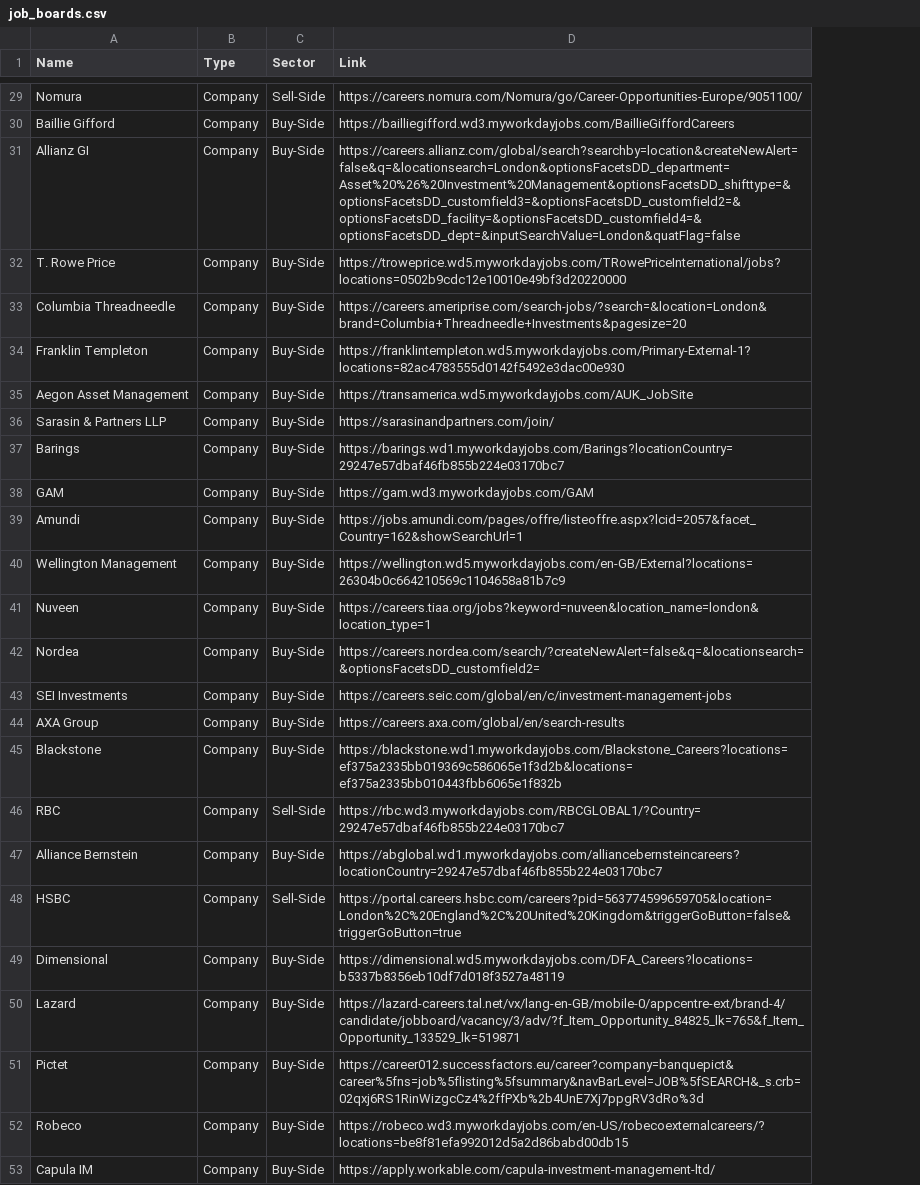
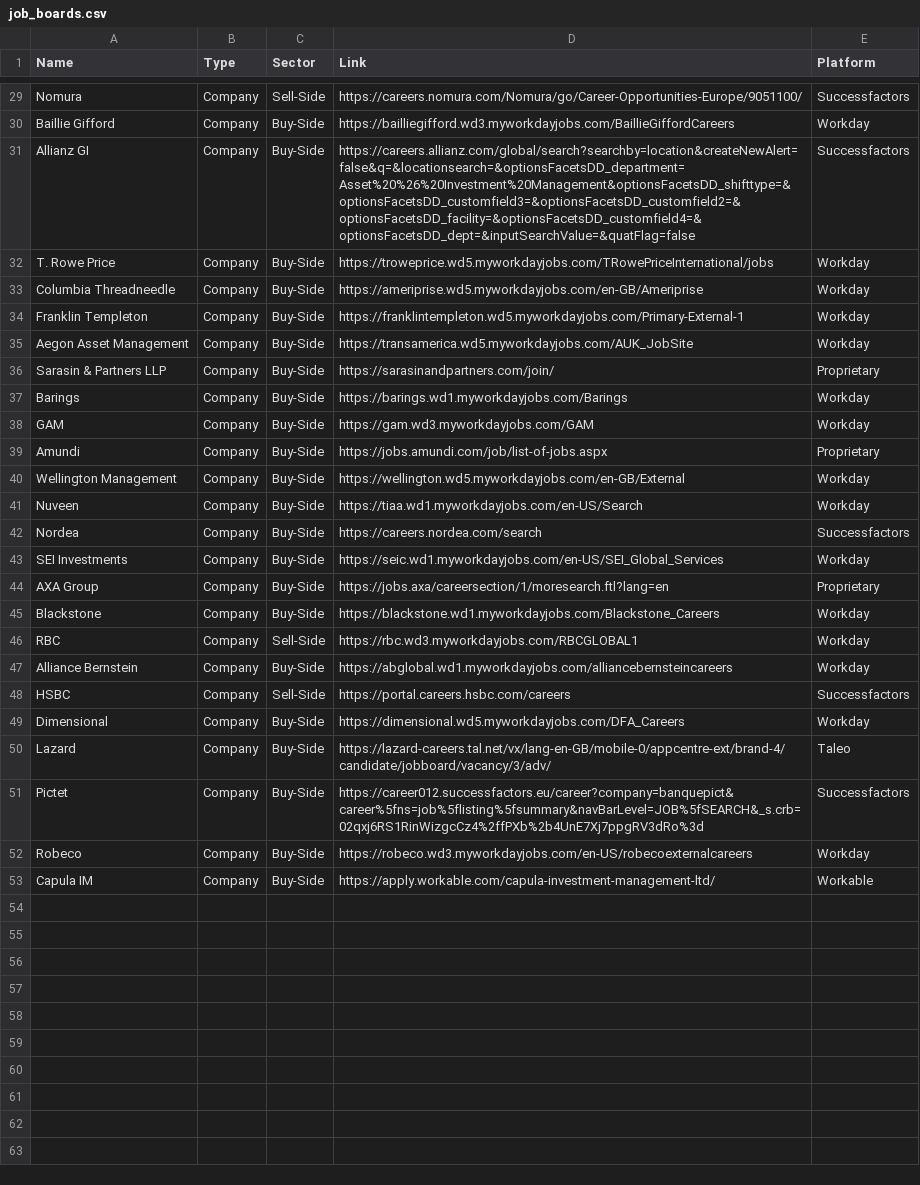
Before and after one commit to karanbh01/role_aggr, a CSV file: role_aggr/job_boards.csv, drawn as a sheet; only a part is shown, gaps mark what is left out; the diff covers the shown part only; the diff names each change by its address in the sheet, - before the commit and + after, or states it on an @@ line.

Commit message:
updated links in job boards csv

```diff
--- a/role_aggr/job_boards.csv
+++ b/role_aggr/job_boards.csv
+column E (Platform), rows 29-53: Successfactors | Workday | Successfactors | Workday | Workday | Workday | Workday | Proprietary | Workday | Workday | Proprietary | Workday | Workday | Successfactors | Workday | Proprietary | Workday | Workday | Workday | Successfactors | Workday | Taleo | Successfactors | Workday | Workable
-D31 (Link): https://careers.allianz.com/global/search?searchby=location&createNewAlert=false&q=&locationsearch=London&optionsFacetsDD_department=Asset%20%26%20Investment%20Management&optionsFacetsDD_shifttype=&optionsFacetsDD_customfield3=&optionsFacetsDD_customfield2=&optionsFacetsDD_facility=&optionsFacetsDD_customfield4=&optionsFacetsDD_dept=&inputSearchValue=London&quatFlag=false
+D31 (Link): https://careers.allianz.com/global/search?searchby=location&createNewAlert=false&q=&locationsearch=&optionsFacetsDD_department=Asset%20%26%20Investment%20Management&optionsFacetsDD_shifttype=&optionsFacetsDD_customfield3=&optionsFacetsDD_customfield2=&optionsFacetsDD_facility=&optionsFacetsDD_customfield4=&optionsFacetsDD_dept=&inputSearchValue=&quatFlag=false
-D32 (Link): https://troweprice.wd5.myworkdayjobs.com/TRowePriceInternational/jobs?locations=0502b9cdc12e10010e49bf3d20220000
+D32 (Link): https://troweprice.wd5.myworkdayjobs.com/TRowePriceInternational/jobs
-D33 (Link): https://careers.ameriprise.com/search-jobs/?search=&location=London&brand=Columbia+Threadneedle+Investments&pagesize=20
+D33 (Link): https://ameriprise.wd5.myworkdayjobs.com/en-GB/Ameriprise
-D34 (Link): https://franklintempleton.wd5.myworkdayjobs.com/Primary-External-1?locations=82ac4783555d0142f5492e3dac00e930
+D34 (Link): https://franklintempleton.wd5.myworkdayjobs.com/Primary-External-1
-D37 (Link): https://barings.wd1.myworkdayjobs.com/Barings?locationCountry=29247e57dbaf46fb855b224e03170bc7
+D37 (Link): https://barings.wd1.myworkdayjobs.com/Barings
-D39 (Link): https://jobs.amundi.com/pages/offre/listeoffre.aspx?lcid=2057&facet_Country=162&showSearchUrl=1
+D39 (Link): https://jobs.amundi.com/job/list-of-jobs.aspx
-D40 (Link): https://wellington.wd5.myworkdayjobs.com/en-GB/External?locations=26304b0c664210569c1104658a81b7c9
+D40 (Link): https://wellington.wd5.myworkdayjobs.com/en-GB/External
-D41 (Link): https://careers.tiaa.org/jobs?keyword=nuveen&location_name=london&location_type=1
+D41 (Link): https://tiaa.wd1.myworkdayjobs.com/en-US/Search
-D42 (Link): https://careers.nordea.com/search/?createNewAlert=false&q=&locationsearch=&optionsFacetsDD_customfield2=
+D42 (Link): https://careers.nordea.com/search
-D43 (Link): https://careers.seic.com/global/en/c/investment-management-jobs
+D43 (Link): https://seic.wd1.myworkdayjobs.com/en-US/SEI_Global_Services
-D44 (Link): https://careers.axa.com/global/en/search-results
+D44 (Link): https://jobs.axa/careersection/1/moresearch.ftl?lang=en
-D45 (Link): https://blackstone.wd1.myworkdayjobs.com/Blackstone_Careers?locations=ef375a2335bb019369c586065e1f3d2b&locations=ef375a2335bb010443fbb6065e1f832b
+D45 (Link): https://blackstone.wd1.myworkdayjobs.com/Blackstone_Careers
-D46 (Link): https://rbc.wd3.myworkdayjobs.com/RBCGLOBAL1/?Country=29247e57dbaf46fb855b224e03170bc7
+D46 (Link): https://rbc.wd3.myworkdayjobs.com/RBCGLOBAL1
-D47 (Link): https://abglobal.wd1.myworkdayjobs.com/alliancebernsteincareers?locationCountry=29247e57dbaf46fb855b224e03170bc7
+D47 (Link): https://abglobal.wd1.myworkdayjobs.com/alliancebernsteincareers
-D48 (Link): https://portal.careers.hsbc.com/careers?pid=563774599659705&location=London%2C%20England%2C%20United%20Kingdom&triggerGoButton=false&triggerGoButton=true
+D48 (Link): https://portal.careers.hsbc.com/careers
-D49 (Link): https://dimensional.wd5.myworkdayjobs.com/DFA_Careers?locations=b5337b8356eb10df7d018f3527a48119
+D49 (Link): https://dimensional.wd5.myworkdayjobs.com/DFA_Careers
-D50 (Link): https://lazard-careers.tal.net/vx/lang-en-GB/mobile-0/appcentre-ext/brand-4/candidate/jobboard/vacancy/3/adv/?f_Item_Opportunity_84825_lk=765&f_Item_Opportunity_133529_lk=519871
+D50 (Link): https://lazard-careers.tal.net/vx/lang-en-GB/mobile-0/appcentre-ext/brand-4/candidate/jobboard/vacancy/3/adv/
-D52 (Link): https://robeco.wd3.myworkdayjobs.com/en-US/robecoexternalcareers/?locations=be8f81efa992012d5a2d86babd00db15
+D52 (Link): https://robeco.wd3.myworkdayjobs.com/en-US/robecoexternalcareers
```
Also changed, not shown: 21 edited cells elsewhere in this file.
